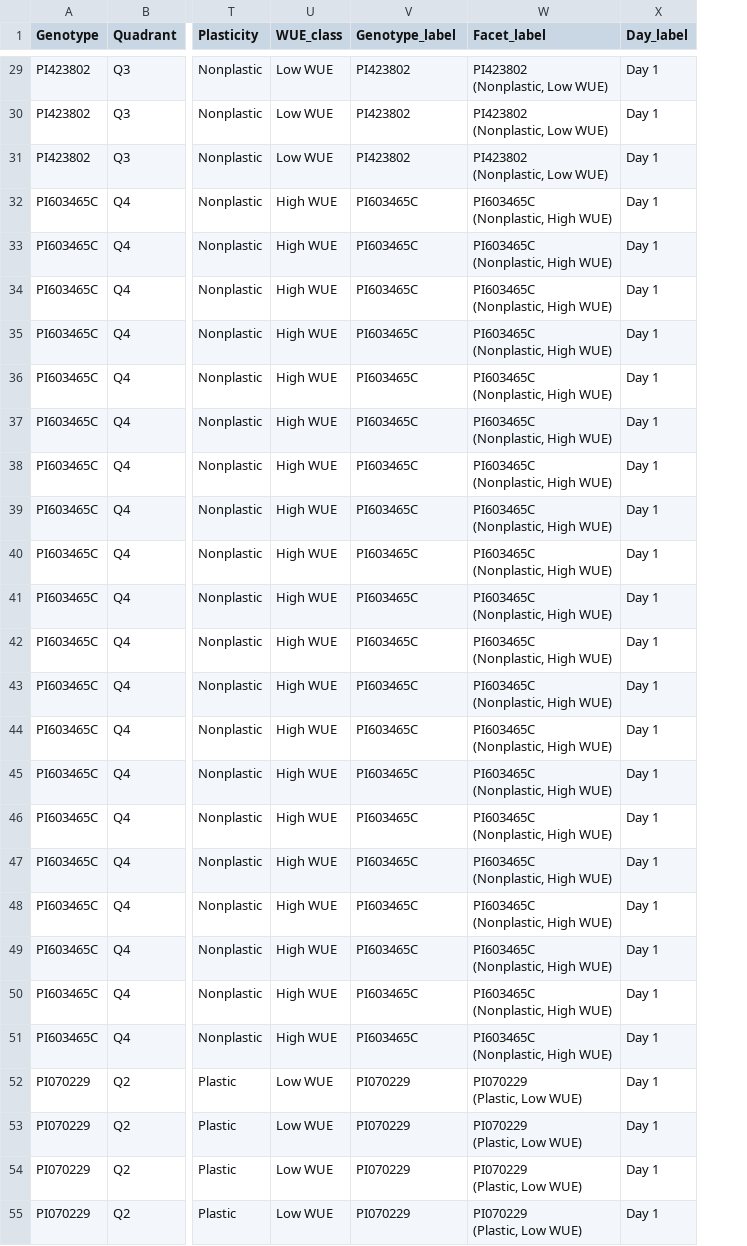
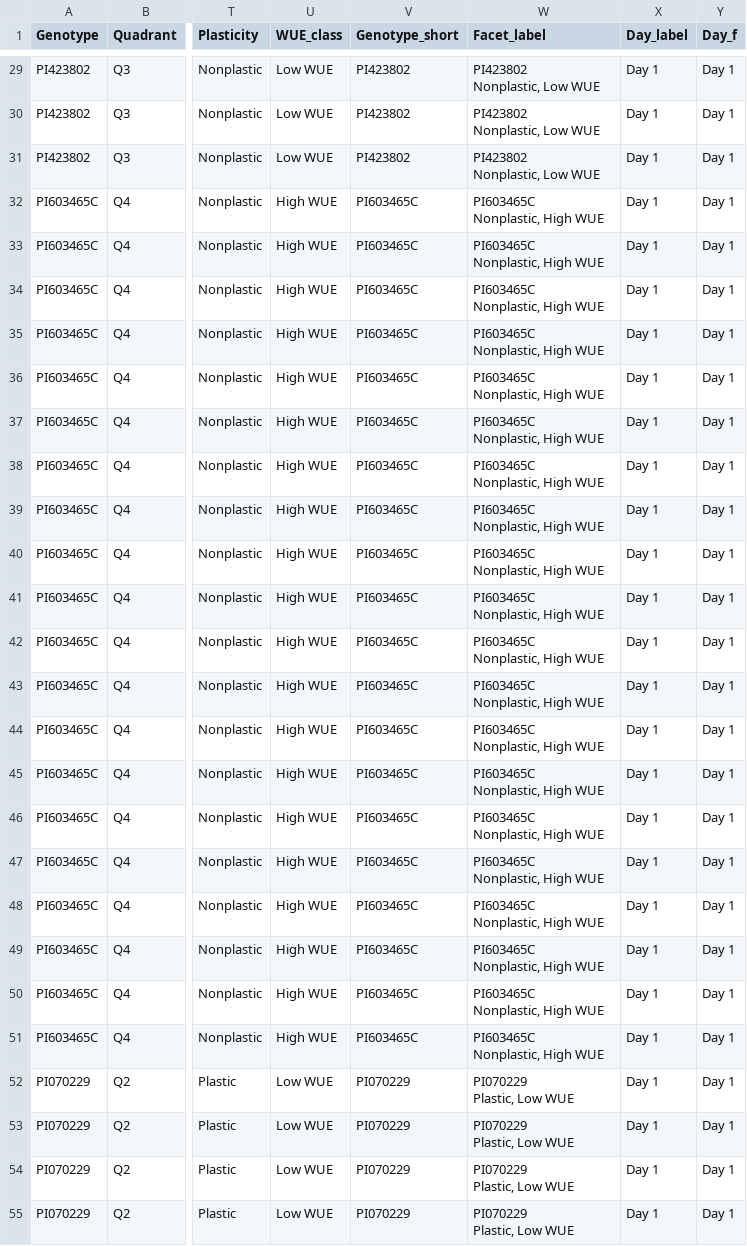
Before and after one commit to ElvisElli/LT-trait, a CSV file: experimental_data/GC_analysis/GC3_clean.csv, drawn as a sheet; only a part is shown, gaps mark what is left out; ↵ is a line break in a cell; the diff covers the shown part only; the diff names each change by its address in the sheet, - before the commit and + after, or states it on an @@ line.

```diff
--- a/experimental_data/GC_analysis/GC3_clean.csv
+++ b/experimental_data/GC_analysis/GC3_clean.csv
+column Y (Day_f), rows 29-55: all Day 1
-V1: Genotype_label
+V1: Genotype_short
-W29:W31 (Facet_label): PI423802 ↵ (Nonplastic, Low WUE)
+W29:W31 (Facet_label): PI423802 ↵ Nonplastic, Low WUE
-W32:W51 (Facet_label): PI603465C ↵ (Nonplastic, High WUE)
+W32:W51 (Facet_label): PI603465C ↵ Nonplastic, High WUE
-W52:W55 (Facet_label): PI070229 ↵ (Plastic, Low WUE)
+W52:W55 (Facet_label): PI070229 ↵ Plastic, Low WUE
```
Also changed, not shown: 113 edited cells elsewhere in this file, experimental_data/GC_analysis/GC3_stats_summary.csv, 11 other files.
